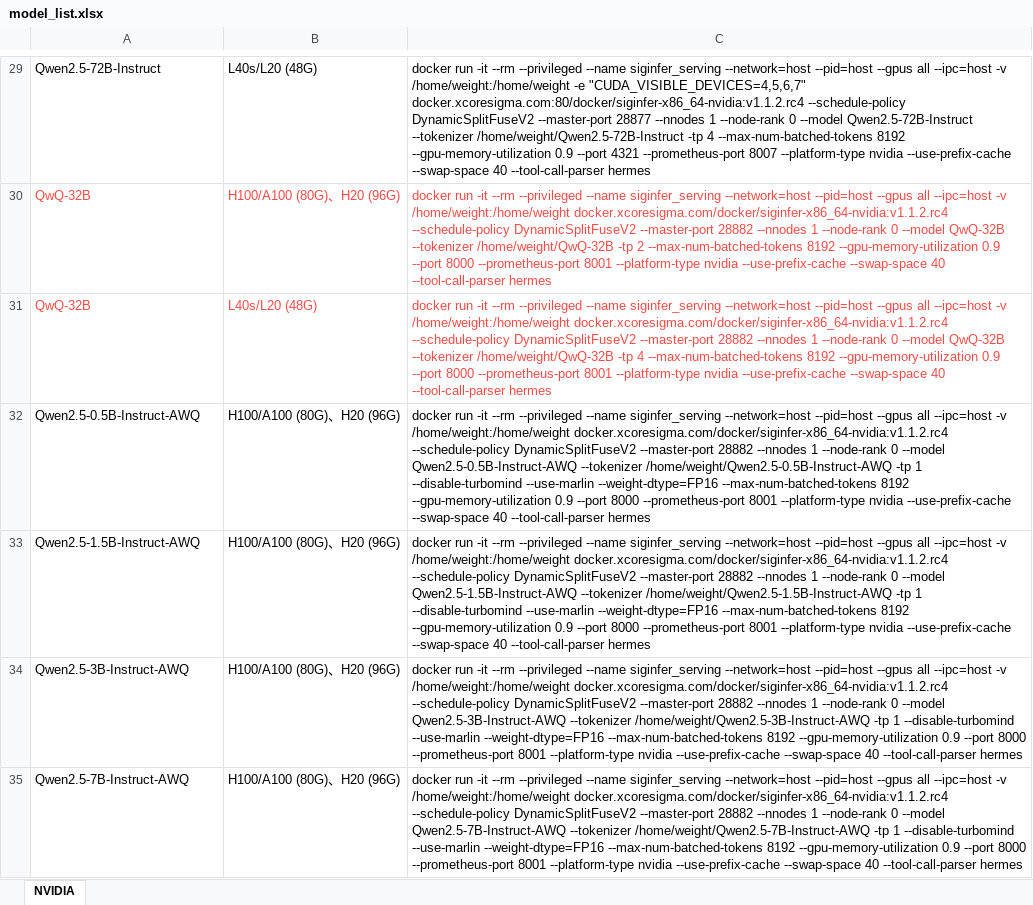
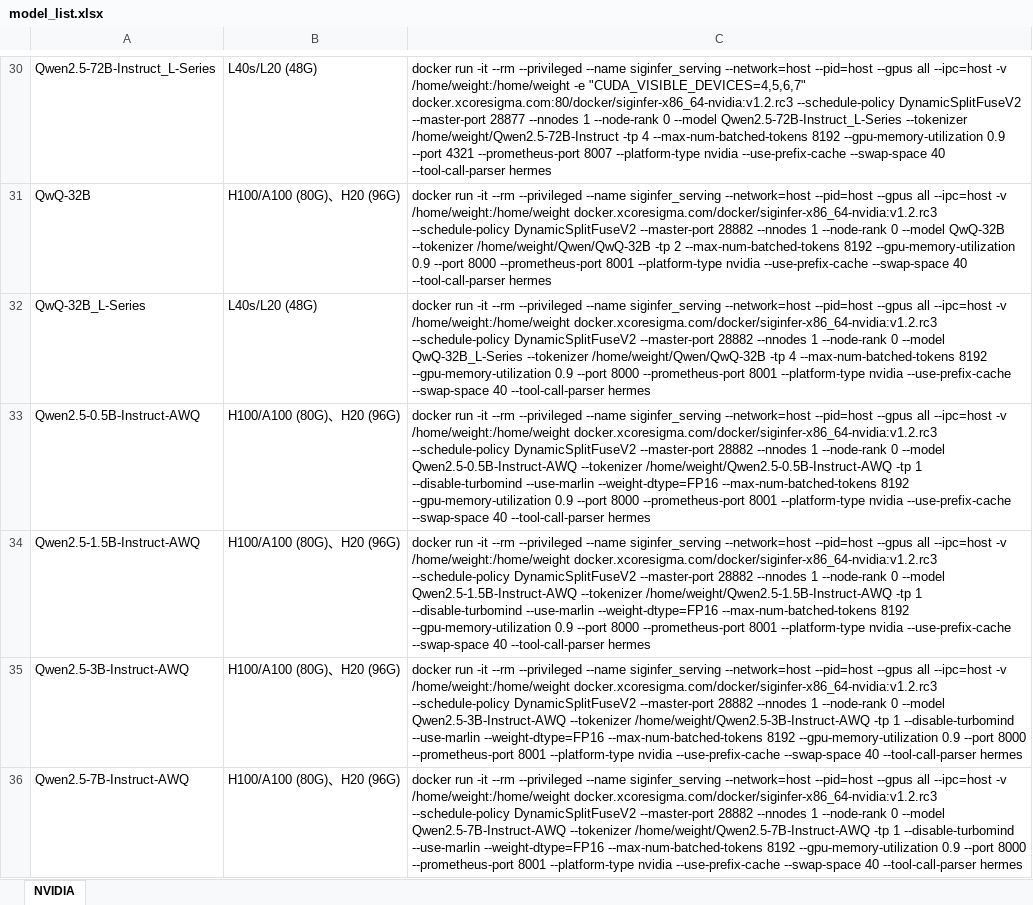
Before and after one commit to InfiniTensor/ci, an Excel workbook: nvidia_test_suite/latest/model_list.xlsx, sheet NVIDIA, drawn as a sheet; only a part is shown, gaps mark what is left out; values as stored, in another font and other column widths than the file's, no borders; addresses are those after the commit; the diff covers the shown part only; the diff names each change by its address in the sheet, - before the commit and + after, or states it on an @@ line.

```diff
--- a/nvidia_test_suite/latest/model_list.xlsx (sheet NVIDIA)
+++ b/nvidia_test_suite/latest/model_list.xlsx (sheet NVIDIA)
-A30: Qwen2.5-72B-Instruct
+A30: Qwen2.5-72B-Instruct_L-Series
-C30: …-e "CUDA_VISIBLE_DEVICES=4,5,6,7" docker.xcoresigma.com:80/docker/siginfer-x86_64-nvidia:v1.1.2.rc4 --schedule-policy DynamicSplitFuseV2 --master-port 28877 --nnodes 1 --node-rank 0 --model Qwen2.5-72B-Instruct --tokenizer /home/weight/Qwen2.5-72B-Instruct…
+C30: …-e "CUDA_VISIBLE_DEVICES=4,5,6,7" docker.xcoresigma.com:80/docker/siginfer-x86_64-nvidia:v1.2.rc3 --schedule-policy DynamicSplitFuseV2 --master-port 28877 --nnodes 1 --node-rank 0 --model Qwen2.5-72B-Instruct_L-Series --tokenizer /home/weight/Qwen2.5-72B-Instruct…
-A31:C32 text colour: #F54A45
+A31:C32 text colour: black
-C31: …-v /home/weight:/home/weight docker.xcoresigma.com/docker/siginfer-x86_64-nvidia:v1.1.2.rc4 --schedule-policy DynamicSplitFuseV2 --master-port 28882 --nnodes 1 --node-rank 0 --model QwQ-32B --tokenizer /home/weight/QwQ-32B -tp 2…
+C31: …-v /home/weight:/home/weight docker.xcoresigma.com/docker/siginfer-x86_64-nvidia:v1.2.rc3 --schedule-policy DynamicSplitFuseV2 --master-port 28882 --nnodes 1 --node-rank 0 --model QwQ-32B --tokenizer /home/weight/Qwen/QwQ-32B -tp 2…
-A32: QwQ-32B
+A32: QwQ-32B_L-Series
-C32: …-v /home/weight:/home/weight docker.xcoresigma.com/docker/siginfer-x86_64-nvidia:v1.1.2.rc4 --schedule-policy DynamicSplitFuseV2 --master-port 28882 --nnodes 1 --node-rank 0 --model QwQ-32B --tokenizer /home/weight/QwQ-32B -tp 4…
+C32: …-v /home/weight:/home/weight docker.xcoresigma.com/docker/siginfer-x86_64-nvidia:v1.2.rc3 --schedule-policy DynamicSplitFuseV2 --master-port 28882 --nnodes 1 --node-rank 0 --model QwQ-32B_L-Series --tokenizer /home/weight/Qwen/QwQ-32B -tp 4…
-C33: …-v /home/weight:/home/weight docker.xcoresigma.com/docker/siginfer-x86_64-nvidia:v1.1.2.rc4 --schedule-policy DynamicSplitFuseV2…
+C33: …-v /home/weight:/home/weight docker.xcoresigma.com/docker/siginfer-x86_64-nvidia:v1.2.rc3 --schedule-policy DynamicSplitFuseV2…
-C34: …-v /home/weight:/home/weight docker.xcoresigma.com/docker/siginfer-x86_64-nvidia:v1.1.2.rc4 --schedule-policy DynamicSplitFuseV2…
+C34: …-v /home/weight:/home/weight docker.xcoresigma.com/docker/siginfer-x86_64-nvidia:v1.2.rc3 --schedule-policy DynamicSplitFuseV2…
-C35: …-v /home/weight:/home/weight docker.xcoresigma.com/docker/siginfer-x86_64-nvidia:v1.1.2.rc4 --schedule-policy DynamicSplitFuseV2…
+C35: …-v /home/weight:/home/weight docker.xcoresigma.com/docker/siginfer-x86_64-nvidia:v1.2.rc3 --schedule-policy DynamicSplitFuseV2…
-C36: …-v /home/weight:/home/weight docker.xcoresigma.com/docker/siginfer-x86_64-nvidia:v1.1.2.rc4 --schedule-policy DynamicSplitFuseV2…
+C36: …-v /home/weight:/home/weight docker.xcoresigma.com/docker/siginfer-x86_64-nvidia:v1.2.rc3 --schedule-policy DynamicSplitFuseV2…
```
Also changed, not shown: 2 added rows, 37 edited cells and cell formats elsewhere in this sheet, ascend_test_suite/latest/model_list.xlsx, 7 other files.
